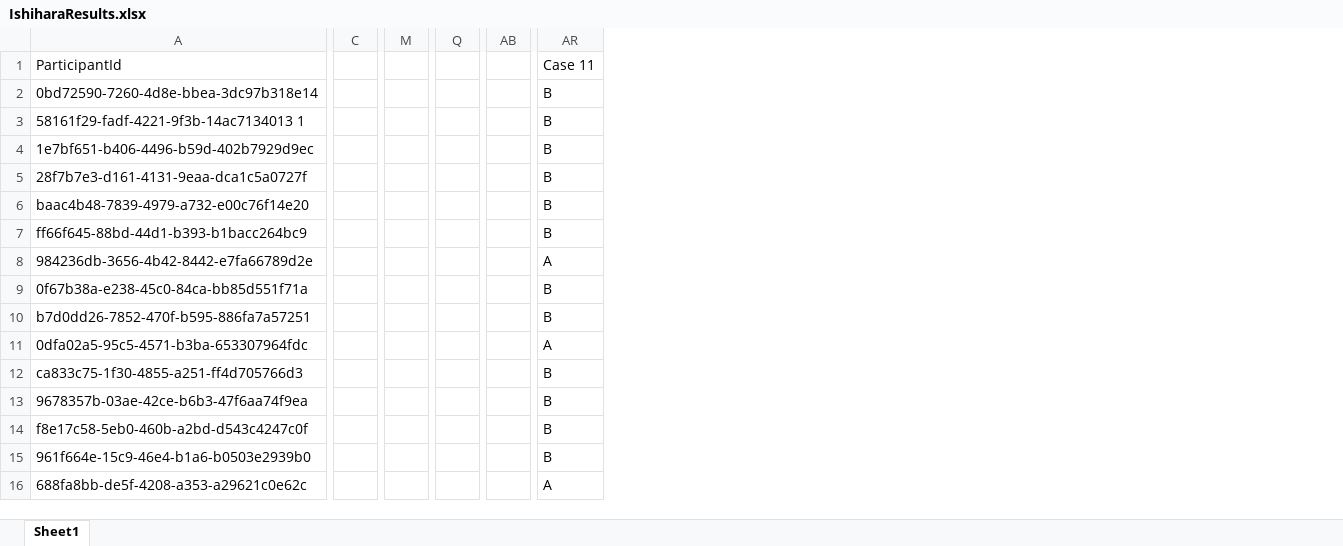
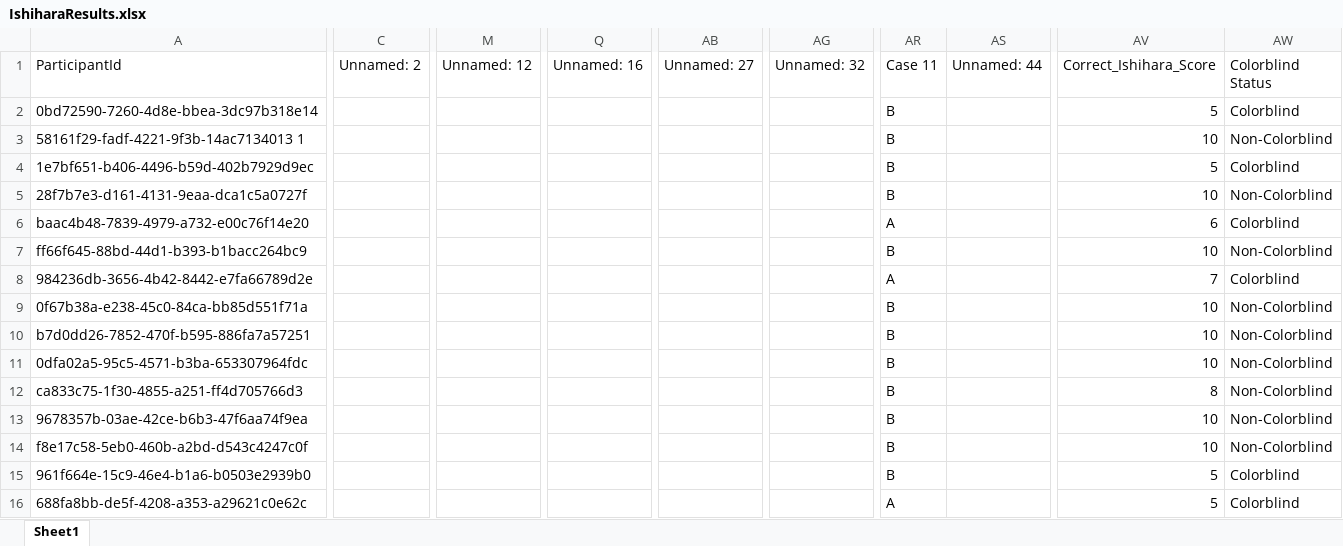
Before and after one commit to RizveOve/HuldraResultAnalysis, an Excel workbook: Visual/IshiharaResults.xlsx, sheet Sheet1, drawn as a sheet; only a part is shown, gaps mark what is left out; values as stored, in another font and other column widths than the file's, no cell formats; removed rows and columns are numbered as before the commit, all else as after; the diff covers the shown part only; the diff names each change by its address in the sheet, - before the commit and + after, or states it on an @@ line.

Commit message:
visual acuity done

```diff
--- a/Visual/IshiharaResults.xlsx (sheet Sheet1)
+++ b/Visual/IshiharaResults.xlsx (sheet Sheet1)
-column C, empty
+column C (Unnamed: 2), empty
-column M, empty
+column M (Unnamed: 12), empty
-column Q, empty
+column Q (Unnamed: 16), empty
-column AB, empty
+column AB (Unnamed: 27), empty
+column AG (Unnamed: 32), empty
+column AS (Unnamed: 44), empty
+column AV (Correct_Ishihara_Score), rows 2-16: 5 | 10 | 5 | 10 | 6 | 10 | 7 | 10 | 10 | 10 | 8 | 10 | 10 | 5 | 5
+column AW (Colorblind Status), rows 2-16: Colorblind | Non-Colorblind | Colorblind | Non-Colorblind | Colorblind | Non-Colorblind | Colorblind | Non-Colorblind | Non-Colorblind | Non-Colorblind | Non-Colorblind | Non-Colorblind | Non-Colorblind | Colorblind | Colorblind
-AR6 (Case 11): B
+AR6 (Case 11): A
-AR11 (Case 11): A
+AR11 (Case 11): B
```
Also changed, not shown: 2 removed columns elsewhere in this sheet, cell formats, 6 other files.
